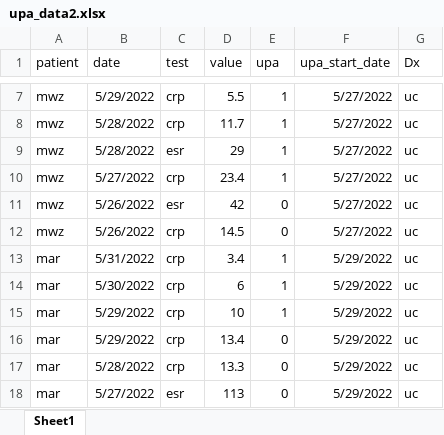
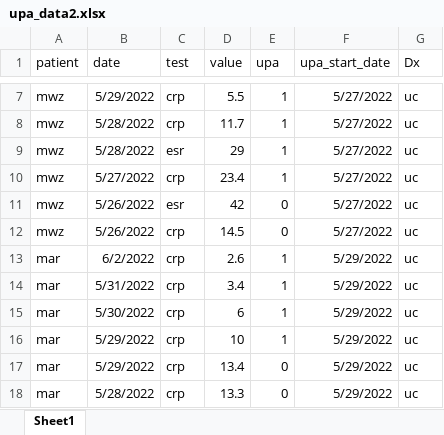
Before and after one commit to higgi13425/upa_data, an Excel workbook: upa_data2.xlsx, sheet Sheet1, drawn as a sheet; only a part is shown, gaps mark what is left out; the shorter side is filled out with more unchanged rows; values as stored, in another font and other column widths than the file's, no borders; the diff names each change by its address in the sheet, - before the commit and + after, or states it on an @@ line.

Commit message:
added new data June 2

```diff
--- a/upa_data2.xlsx (sheet Sheet1)
+++ b/upa_data2.xlsx (sheet Sheet1)
+row 13: mar | 6/2/2022 | crp | 2.6 | 1 | 5/29/2022 | uc
```
Also changed, not shown: 2 other files.
